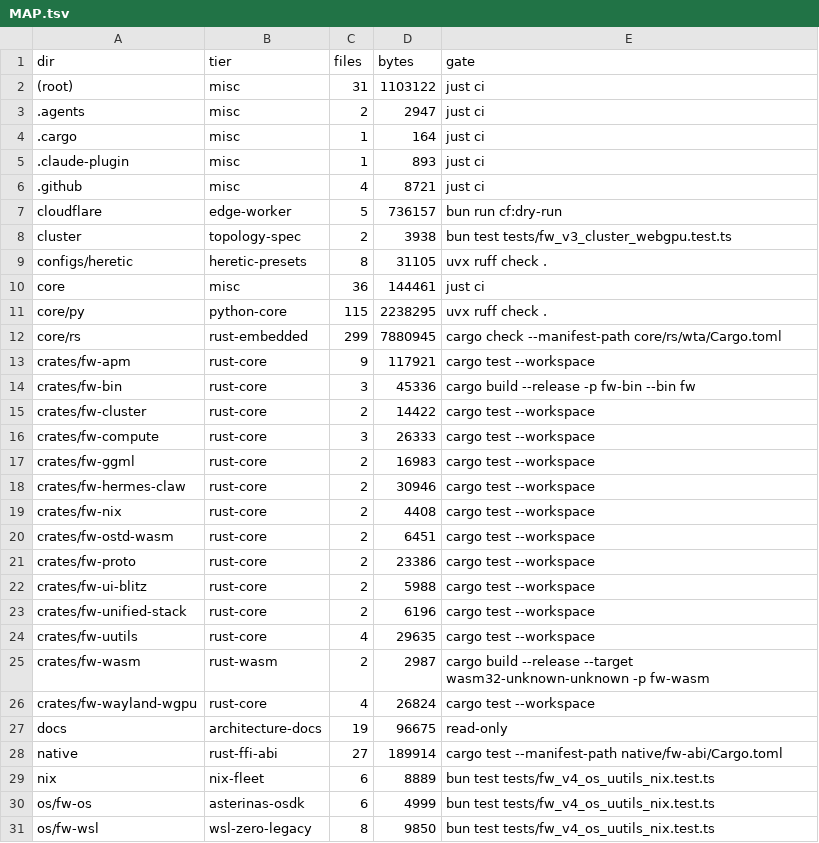
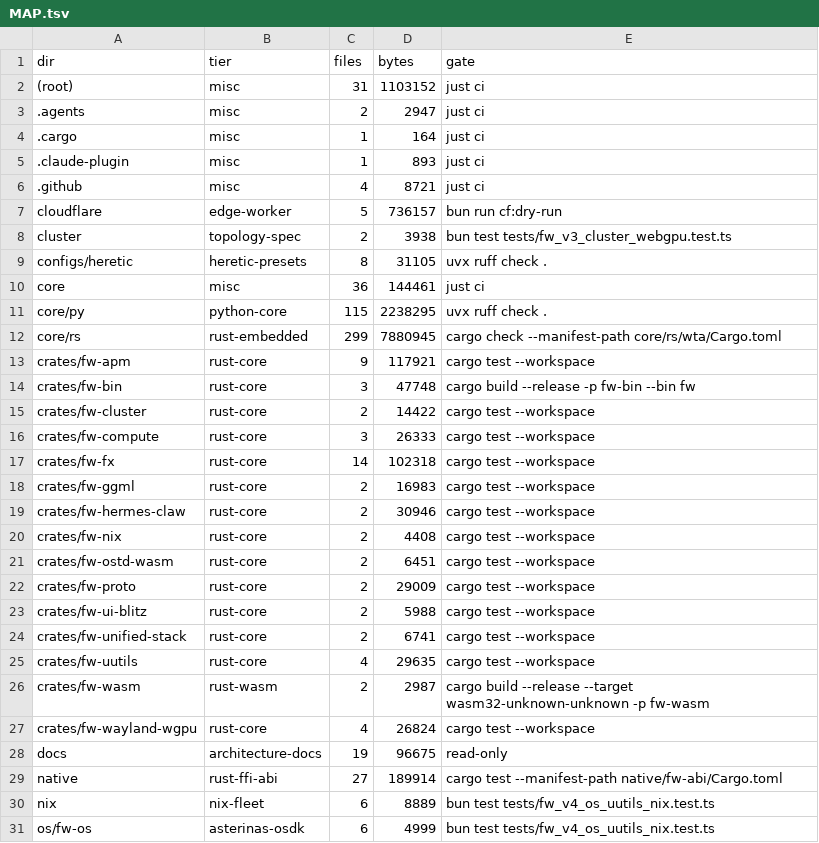
Before and after one commit to aphrody-labs/fw, a TSV file: MAP.tsv, drawn as a sheet; only a part is shown; the shorter side is filled out with more unchanged rows.

Commit message:
feat(fw): consolidate 15 Rust crates into unified CLI, protocol fabric, and M3 TUI

```diff
--- a/MAP.tsv
+++ b/MAP.tsv
@@ -1,3 +1,3 @@
 dir	tier	files	bytes	gate
-(root)	misc	31	1103122	just ci
+(root)	misc	31	1103152	just ci
 .agents	misc	2	2947	just ci
@@ -13,5 +13,6 @@ core/rs	rust-embedded	299	7880945	cargo check --manifest-path core/rs/wta/Cargo.
 crates/fw-apm	rust-core	9	117921	cargo test --workspace
-crates/fw-bin	rust-core	3	45336	cargo build --release -p fw-bin --bin fw
+crates/fw-bin	rust-core	3	47748	cargo build --release -p fw-bin --bin fw
 crates/fw-cluster	rust-core	2	14422	cargo test --workspace
 crates/fw-compute	rust-core	3	26333	cargo test --workspace
+crates/fw-fx	rust-core	14	102318	cargo test --workspace
 crates/fw-ggml	rust-core	2	16983	cargo test --workspace
@@ -20,5 +21,5 @@ crates/fw-nix	rust-core	2	4408	cargo test --workspace
 crates/fw-ostd-wasm	rust-core	2	6451	cargo test --workspace
-crates/fw-proto	rust-core	2	23386	cargo test --workspace
+crates/fw-proto	rust-core	2	29009	cargo test --workspace
 crates/fw-ui-blitz	rust-core	2	5988	cargo test --workspace
-crates/fw-unified-stack	rust-core	2	6196	cargo test --workspace
+crates/fw-unified-stack	rust-core	2	6741	cargo test --workspace
 crates/fw-uutils	rust-core	4	29635	cargo test --workspace
```
Also changed, not shown: 7 other files.
